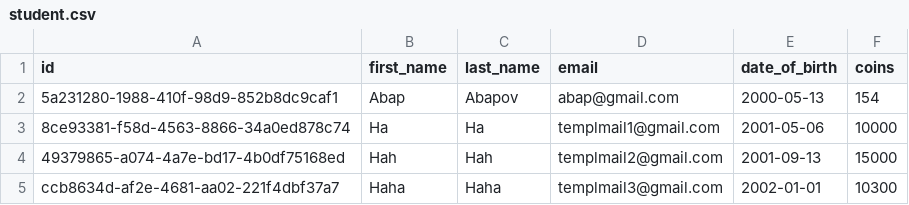
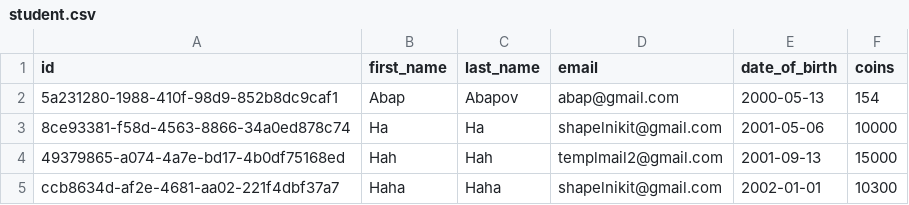
Before and after one commit to Zhabonchik/Learning-Management-System, a CSV file: src/main/resources/data/student.csv, drawn as a sheet.

```diff
--- a/src/main/resources/data/student.csv
+++ b/src/main/resources/data/student.csv
@@ -2,4 +2,4 @@ id,first_name,last_name,email,date_of_birth,coins
 5a231280-1988-410f-98d9-852b8dc9caf1,Abap,Abapov,abap@gmail.com,2000-05-13,154
-8ce93381-f58d-4563-8866-34a0ed878c74,Ha,Ha,templmail1@gmail.com,2001-05-06,10000
+8ce93381-f58d-4563-8866-34a0ed878c74,Ha,Ha,shapelnikit@gmail.com,2001-05-06,10000
 49379865-a074-4a7e-bd17-4b0df75168ed,Hah,Hah,templmail2@gmail.com,2001-09-13,15000
-ccb8634d-af2e-4681-aa02-221f4dbf37a7,Haha,Haha,templmail3@gmail.com,2002-01-01,10300
+ccb8634d-af2e-4681-aa02-221f4dbf37a7,Haha,Haha,shapelnikit@gmail.com,2002-01-01,10300
```
Also changed, not shown: src/main/resources/data/course_settings.csv, 11 other files.
